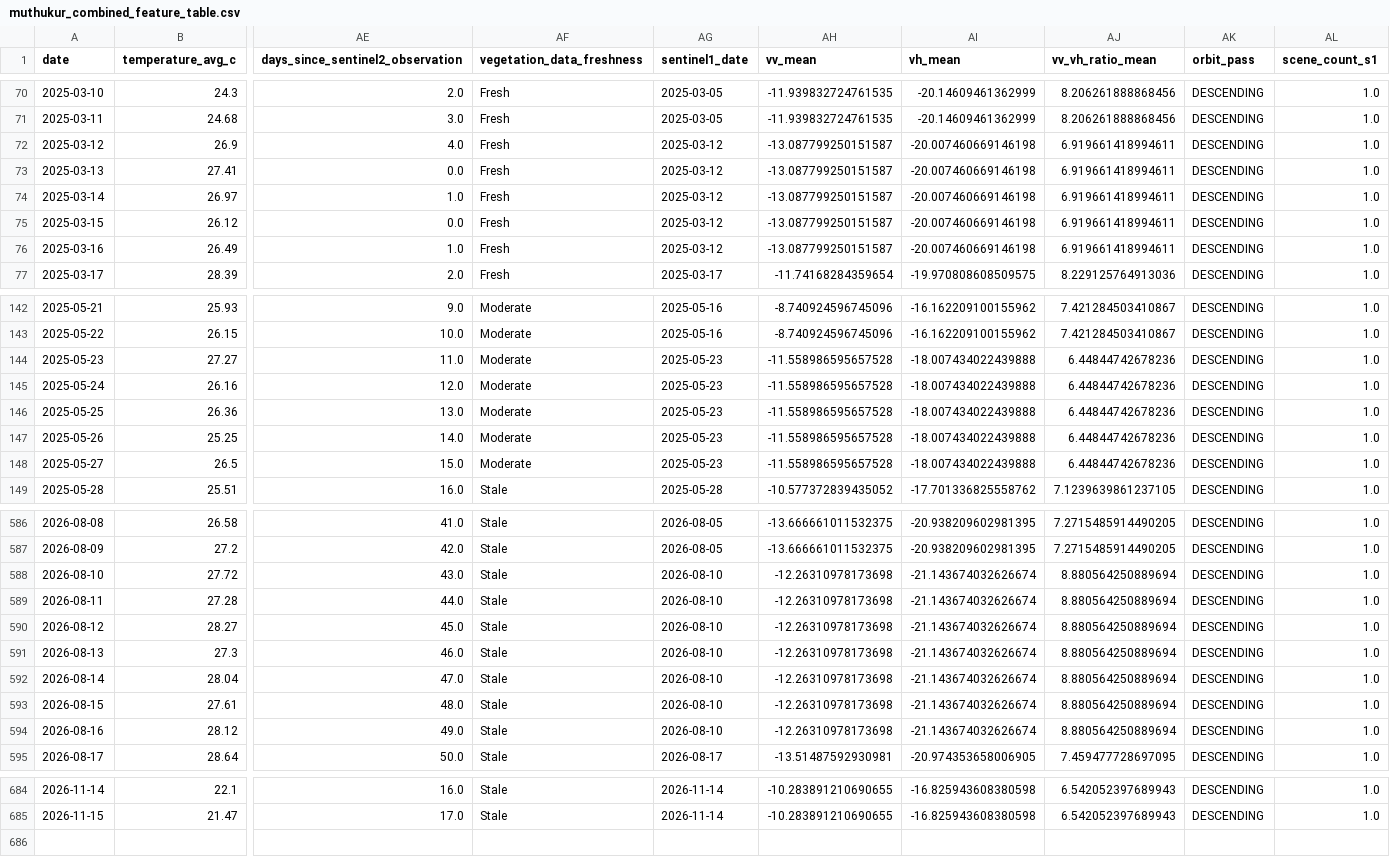
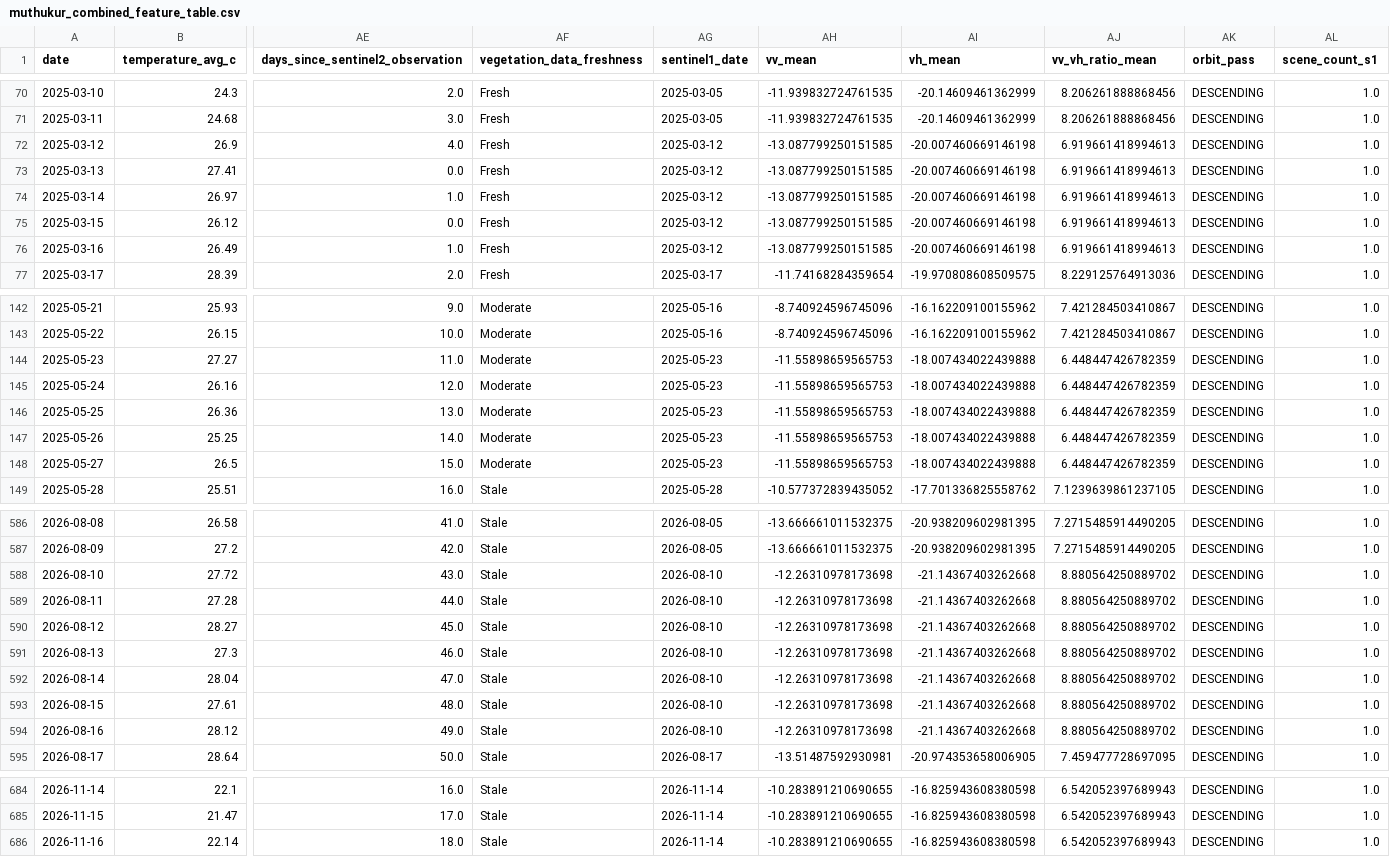
Before and after one commit to vanaprashanth/mango-digital-twin, a CSV file: data/processed/muthukur_combined_feature_table.csv, drawn as a sheet; only a part is shown, gaps mark what is left out; rows hold the shown columns only; the diff covers the shown part only; the diff names each change by its address in the sheet, - before the commit and + after, or states it on an @@ line.

```diff
--- a/data/processed/muthukur_combined_feature_table.csv
+++ b/data/processed/muthukur_combined_feature_table.csv
-AH72:AH76 (vv_mean): -13.087799250151587
+AH72:AH76 (vv_mean): -13.087799250151585
-AJ72:AJ76 (vv_vh_ratio_mean): 6.919661418994611
+AJ72:AJ76 (vv_vh_ratio_mean): 6.919661418994613
-AH144:AH148 (vv_mean): -11.558986595657528
+AH144:AH148 (vv_mean): -11.55898659565753
-AJ144:AJ148 (vv_vh_ratio_mean): 6.44844742678236
+AJ144:AJ148 (vv_vh_ratio_mean): 6.448447426782359
-AI588:AI594 (vh_mean): -21.143674032626674
+AI588:AI594 (vh_mean): -21.14367403262668
-AJ588:AJ594 (vv_vh_ratio_mean): 8.880564250889694
+AJ588:AJ594 (vv_vh_ratio_mean): 8.880564250889702
+row 686: 2026-11-16 | 22.14 | 18.0 | Stale | 2026-11-14 | -10.283891210690655 | -16.825943608380598 | 6.542052397689943 | DESCENDING | 1.0
```
Also changed, not shown: 17 edited cells elsewhere in this file, data/processed/muthukur_fao56_model_comparison.csv, data/processed/muthukur_fao56_phenology_water_balance.csv, 15 other files.
